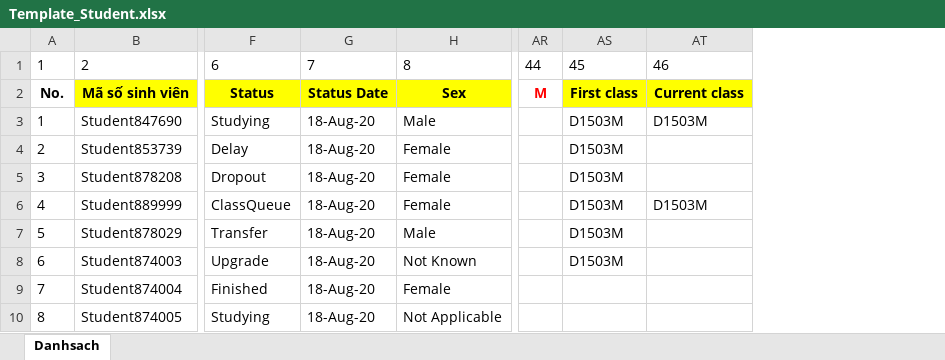
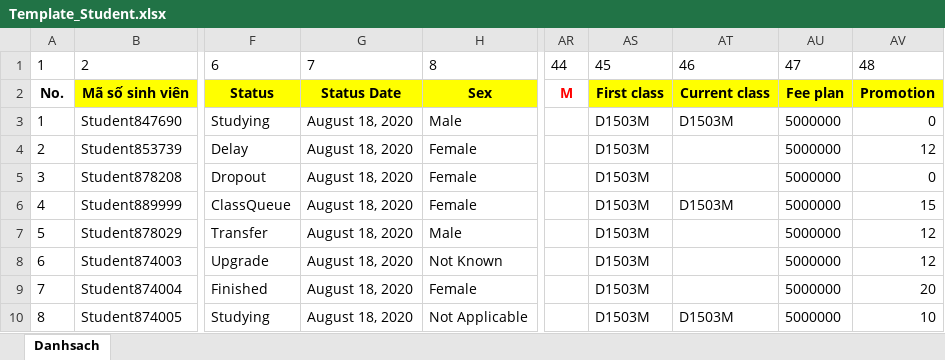
Before and after one commit to FPT-NMTung/academic-management-system, an Excel workbook: back-end/AcademicManagementSystem/AcademicManagementSystem/TemplateExcel/Template_Student.xlsx, sheet Danhsach, drawn as a sheet; only a part is shown, gaps mark what is left out; values as stored, in another font and other column widths than the file's, no borders; conditional formats not drawn; removed rows and columns are numbered as before the commit, all else as after; the diff names each change by its address in the sheet, - before the commit and + after, or states it on an @@ line.

Commit message:
add student

```diff
--- a/back-end/AcademicManagementSystem/AcademicManagementSystem/TemplateExcel/Template_Student.xlsx (sheet Danhsach)
+++ b/back-end/AcademicManagementSystem/AcademicManagementSystem/TemplateExcel/Template_Student.xlsx (sheet Danhsach)
-column G, rows 1-10: 7 | Status Date | 18-Aug-20 | 18-Aug-20 | 18-Aug-20 | 18-Aug-20 | 18-Aug-20 | 18-Aug-20 | 18-Aug-20 | 18-Aug-20
+column G, rows 1-10: 7 | Status Date | August 18, 2020 | August 18, 2020 | August 18, 2020 | August 18, 2020 | August 18, 2020 | August 18, 2020 | August 18, 2020 | August 18, 2020
+column AU, rows 1-10: 47 | Fee plan | 5000000 | 5000000 | 5000000 | 5000000 | 5000000 | 5000000 | 5000000 | 5000000
+column AV, rows 1-10: 48 | Promotion | 0 | 12 | 0 | 15 | 12 | 12 | 20 | 10
-AS9:AS10: (empty)
+AS9:AS10: D1503M
-AT10: (empty)
+AT10: D1503M
```
Also changed, not shown: 1 other file.
